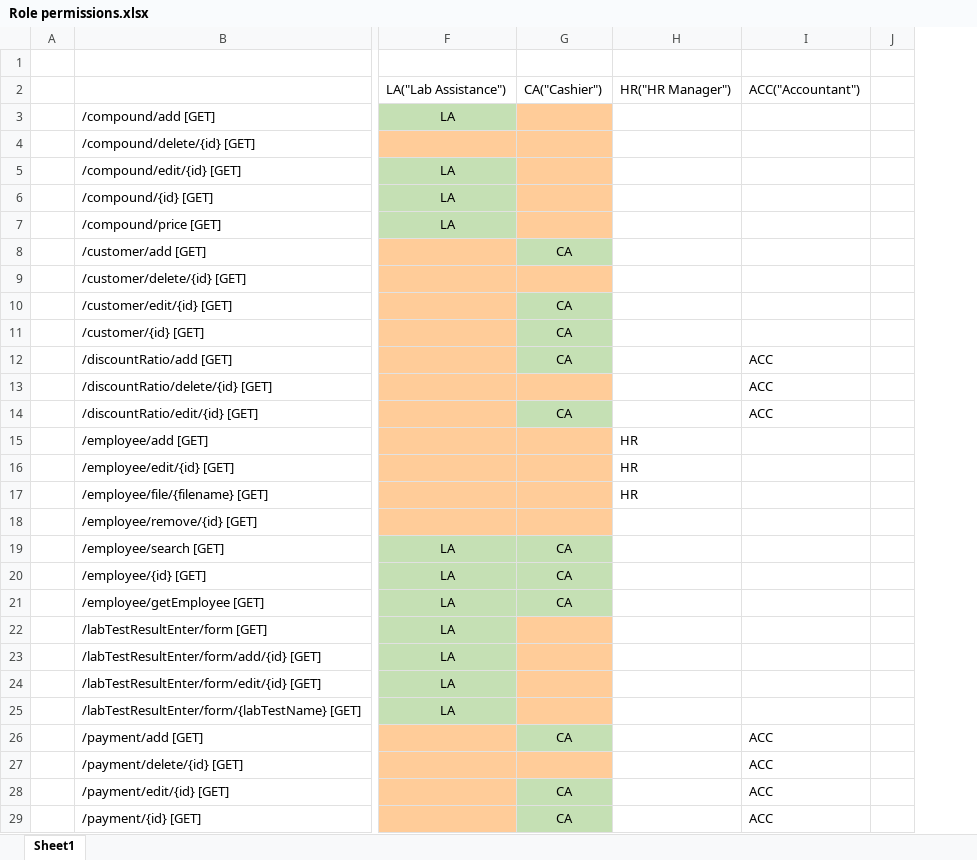
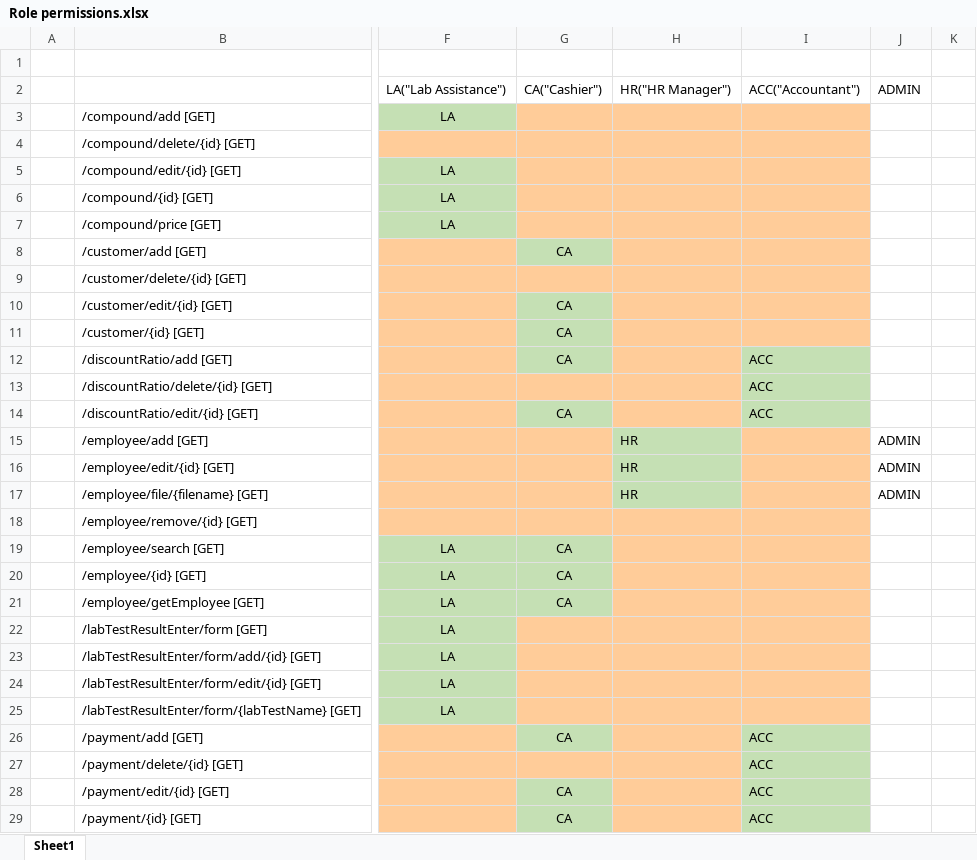
Before and after one commit to LalithK90/labManagement, an Excel workbook: Role permissions.xlsx, sheet Sheet1, drawn as a sheet; only a part is shown, gaps mark what is left out; values as stored, in another font and other column widths than the file's, no borders; the diff covers the shown part only; the diff names each change by its address in the sheet, - before the commit and + after, or states it on an @@ line.

Commit message:
Role permission added in navBar.html

```diff
--- a/Role permissions.xlsx (sheet Sheet1)
+++ b/Role permissions.xlsx (sheet Sheet1)
+column J, rows 2-17: ADMIN |  |  |  |  |  |  |  |  |  |  |  |  | ADMIN | ADMIN | ADMIN
-H3:I11 fill: none
+H3:I11 fill: #FFCC99
-H12:H14 fill: none
+H12:H14 fill: #FFCC99
-I12:I14 fill: none
+I12:I14 fill: #C5E0B4
-H15:H17 fill: none
+H15:H17 fill: #C5E0B4
-I15:I17 fill: none
+I15:I17 fill: #FFCC99
-H18:I25 fill: none
+H18:I25 fill: #FFCC99
-H26:H29 fill: none
+H26:H29 fill: #FFCC99
-I26:I29 fill: none
+I26:I29 fill: #C5E0B4
```
Also changed, not shown: cell formats elsewhere in this sheet, 2 other files.
